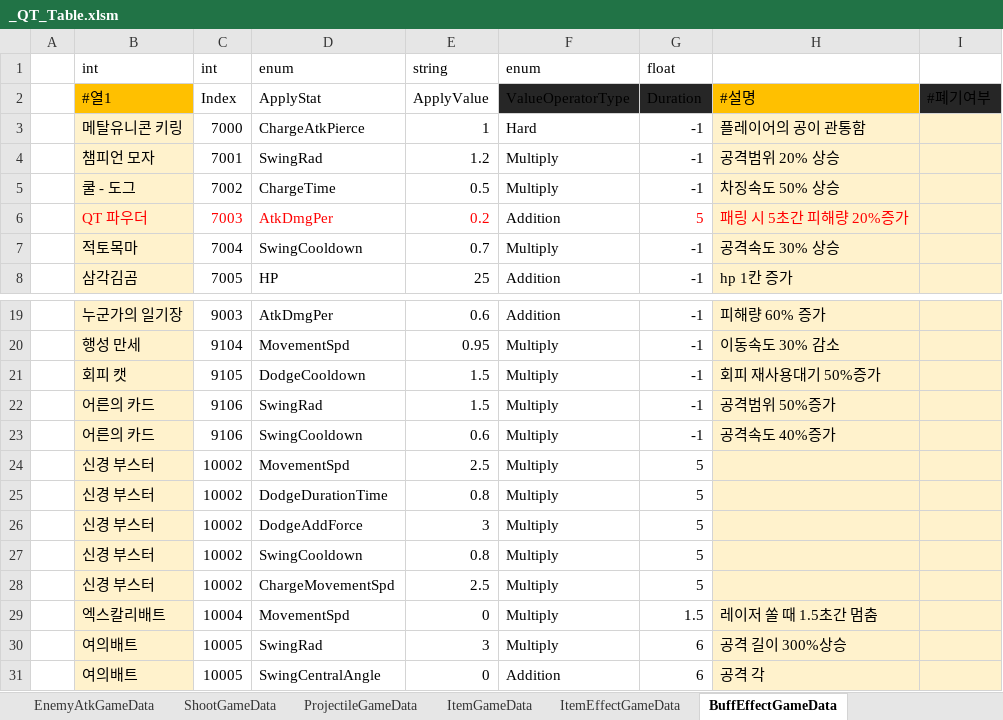
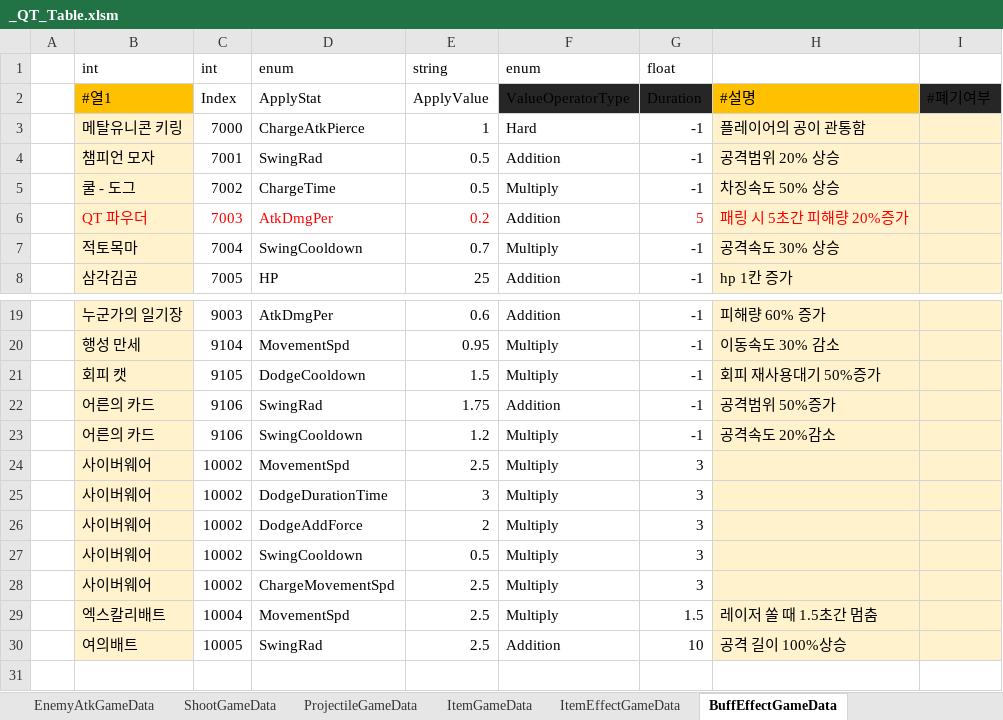
Before and after one commit to Cuty444/QT_Proto, an Excel workbook: _GameData/_QT_Table.xlsm, sheet BuffEffectGameData, drawn as a sheet; only a part is shown, gaps mark what is left out; values as stored, in another font and other column widths than the file's, no borders; table styles not drawn; removed rows and columns are numbered as before the commit, all else as after; the diff names each change by its address in the sheet, - before the commit and + after, or states it on an @@ line.

```diff
--- a/_GameData/_QT_Table.xlsm (sheet BuffEffectGameData)
+++ b/_GameData/_QT_Table.xlsm (sheet BuffEffectGameData)
-E4: 1.2
+E4: 0.5
-F4: Multiply
+F4: Addition
-E22: 1.5
+E22: 1.75
-F22: Multiply
+F22: Addition
-E23: 0.6
+E23: 1.2
-H23: 공격속도 40%증가
+H23: 공격속도 20%감소
-B24: 신경 부스터
+B24: 사이버웨어
-G24: 5
+G24: 3
-row 25:  | 신경 부스터 | 10002 | DodgeDurationTime | 0.8 | Multiply | 5
-B25: 신경 부스터
+B25: 사이버웨어
-D25: DodgeAddForce
+D25: DodgeDurationTime
-G25: 5
+G25: 3
-row 27:  | 신경 부스터 | 10002 | SwingCooldown | 0.8 | Multiply | 5
+row 26:  | 사이버웨어 | 10002 | DodgeAddForce | 2 | Multiply | 3
+row 27:  | 사이버웨어 | 10002 | SwingCooldown | 0.5 | Multiply | 3
-B28: 신경 부스터
+B28: 사이버웨어
-G28: 5
+G28: 3
-E29: 0
+E29: 2.5
-E30: 3
+E30: 2.5
-F30: Multiply
+F30: Addition
-G30: 6
+G30: 10
-H30: 공격 길이 300%상승
+H30: 공격 길이 100%상승
-row 31:  | 여의배트 | 10005 | SwingCentralAngle | 0 | Addition | 6 | 공격 각
```
Also changed, not shown: sheet ItemEffectGameData, sheet ItemGameData, sheet EnemyGameData, sheet CharacterGameData, sheet SpecialEffectGameData, charts or pictures, 5 other files.
